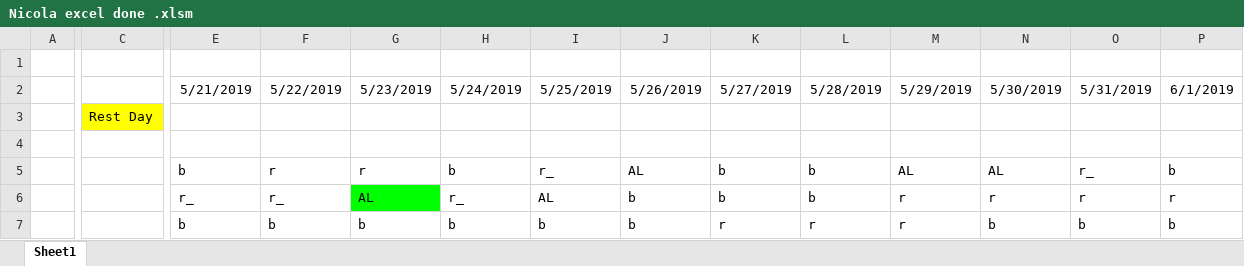
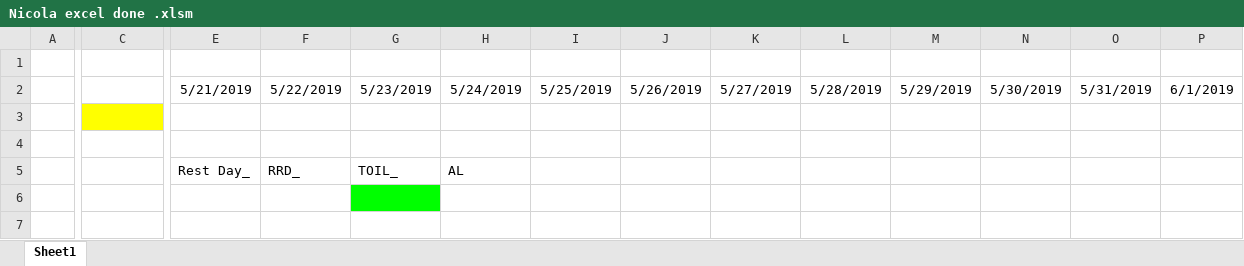
Before and after one commit to Zander-Git/Rest-Day-Macro, an Excel workbook: Nicola excel done .xlsm, sheet Sheet1, drawn as a sheet; only a part is shown, gaps mark what is left out; values as stored, in another font and other column widths than the file's, no borders; charts and pictures and conditional formats not drawn; removed rows and columns are numbered as before the commit, all else as after; rows hold the shown columns only; the diff covers the shown part only; the diff names each change by its address in the sheet, - before the commit and + after, or states it on an @@ line.

Commit message:
implemented the array for different kind of days. All seems to work, still messy

```diff
--- a/Nicola excel done .xlsm (sheet Sheet1)
+++ b/Nicola excel done .xlsm (sheet Sheet1)
-C3: Rest Day
+C3: (empty)
-row 5:  |  | b | r | r | b | r_ | AL | b | b | AL | AL | r_ | b
+row 5:  |  | Rest Day_ | RRD_ | TOIL_ | AL
-E6: r_
+E6: (empty)
-F6: r_
+F6: (empty)
-G6: AL
+G6: (empty)
-H6: r_
+H6: (empty)
-I6: AL
+I6: (empty)
-J6:J7: b
+J6:J7: (empty)
-K6: b
+K6: (empty)
-L6: b
+L6: (empty)
-M6:M7: r
+M6:M7: (empty)
-N6: r
+N6: (empty)
-O6: r
+O6: (empty)
-P6: r
+P6: (empty)
-E7: b
+E7: (empty)
-F7: b
+F7: (empty)
-G7: b
+G7: (empty)
-H7: b
+H7: (empty)
-I7: b
+I7: (empty)
-K7: r
+K7: (empty)
-L7: r
+L7: (empty)
-N7: b
+N7: (empty)
-O7: b
+O7: (empty)
-P7: b
+P7: (empty)
```
Also changed, not shown: 1 added row, 1 removed row and 204 edited cells elsewhere in this sheet, charts or pictures.
